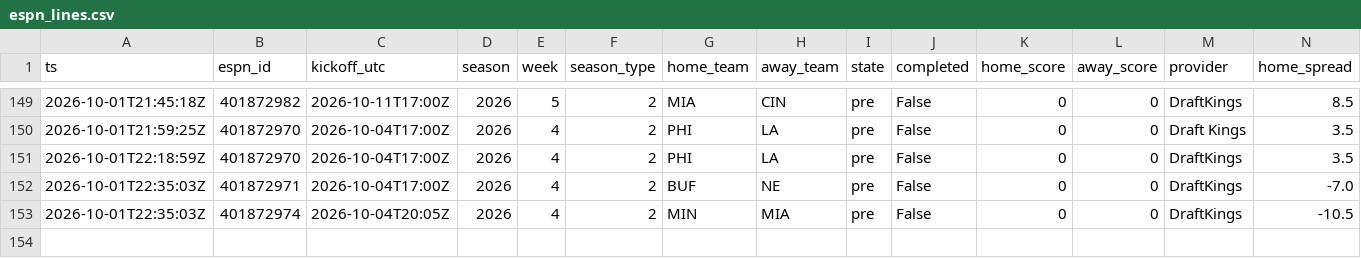
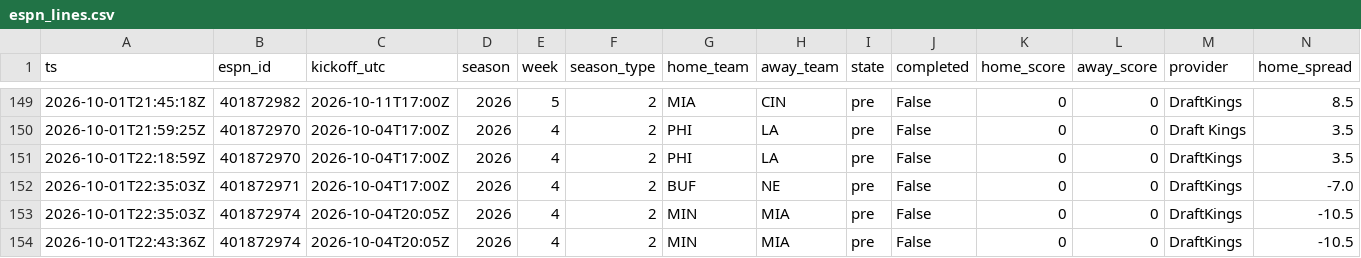
Before and after one commit to jferaz23/nfl-line-model, a CSV file: artifacts/lines/espn_lines.csv, drawn as a sheet; only a part is shown, gaps mark what is left out; rows hold the shown columns only; the diff names each change by its address in the sheet, - before the commit and + after, or states it on an @@ line.

```diff
--- a/artifacts/lines/espn_lines.csv
+++ b/artifacts/lines/espn_lines.csv
+row 154: 2026-10-01T22:43:36Z | 401872974 | 2026-10-04T20:05Z | 2026 | 4 | 2 | MIN | MIA | pre | False | 0 | 0 | DraftKings | -10.5
```
Also changed, not shown: artifacts/kalshi/kalshi_nfl.csv, artifacts/tracker/picks_log.csv.
